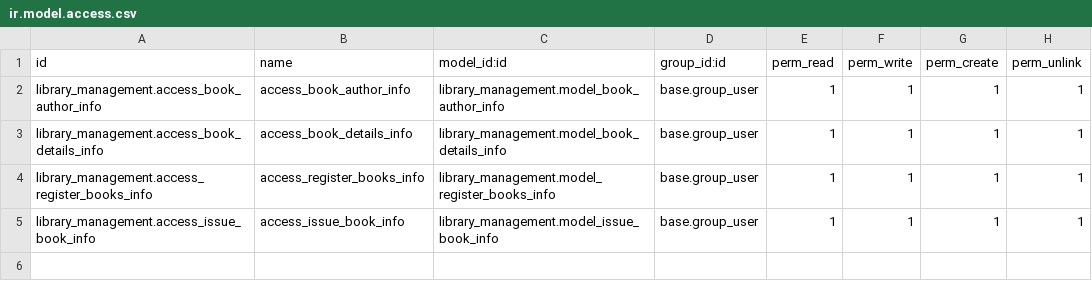
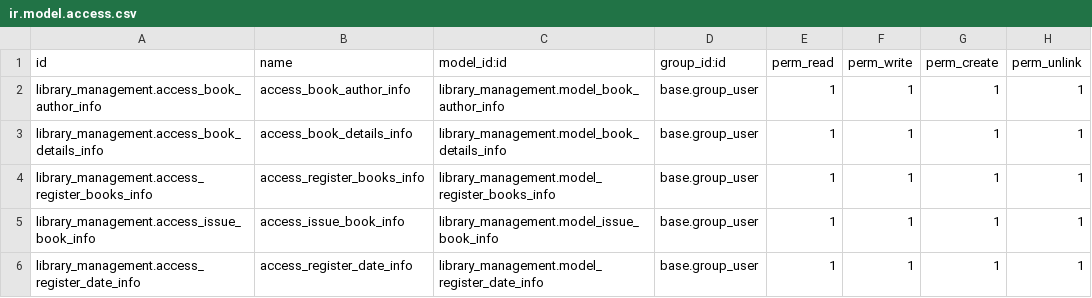
Before and after one commit to poojashah2/library_management, a CSV file: library_management/security/ir.model.access.csv, drawn as a sheet; the diff names each change by its address in the sheet, - before the commit and + after, or states it on an @@ line.

Commit message:
[ADD]LIBRARY

```diff
--- a/library_management/security/ir.model.access.csv
+++ b/library_management/security/ir.model.access.csv
+row 6: library_management.access_register_date_info | access_register_date_info | library_management.model_register_date_info | base.group_user | 1 | 1 | 1 | 1
```
Also changed, not shown: 6 other files.
